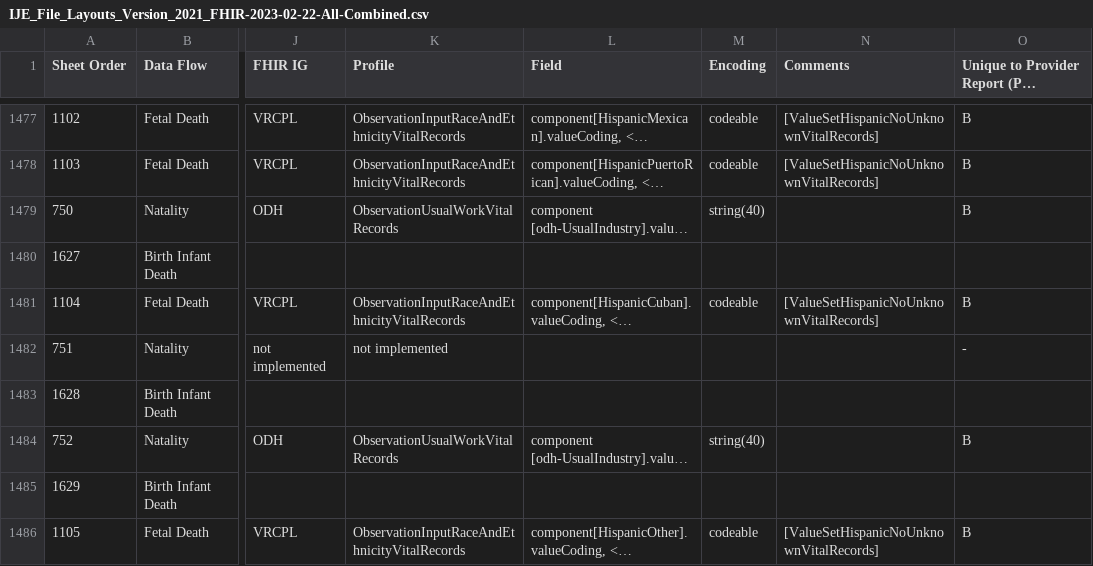
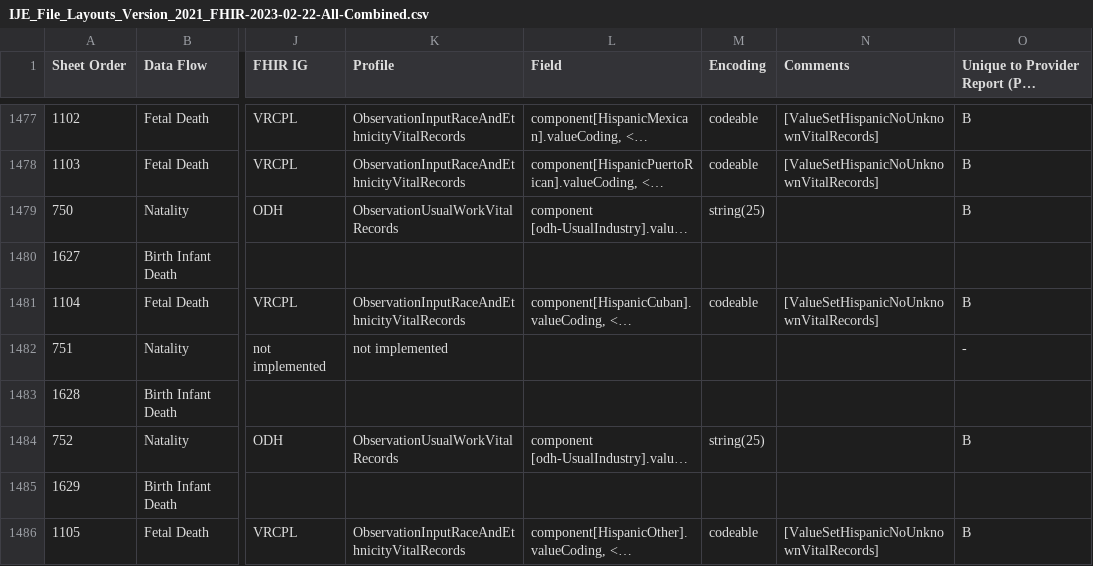
Before and after one commit to HL7/fhir-bfdr, a CSV file: input/mapping/IJE_File_Layouts_Version_2021_FHIR-2023-02-22-All-Combined.csv, drawn as a sheet; only a part is shown, gaps mark what is left out; long unchanged cells end in …; the diff covers the shown part only; the diff names each change by its address in the sheet, - before the commit and + after, or states it on an @@ line.

```diff
--- a/input/mapping/IJE_File_Layouts_Version_2021_FHIR-2023-02-22-All-Combined.csv
+++ b/input/mapping/IJE_File_Layouts_Version_2021_FHIR-2023-02-22-All-Combined.csv
-M1479 (Encoding): string(40)
+M1479 (Encoding): string(25)
-M1484 (Encoding): string(40)
+M1484 (Encoding): string(25)
```
Also changed, not shown: 8 edited cells elsewhere in this file, input/images/IJE_File_Layouts_Version_2021_FHIR-2023-02-22-All-Combined.csv, 2 other files.
